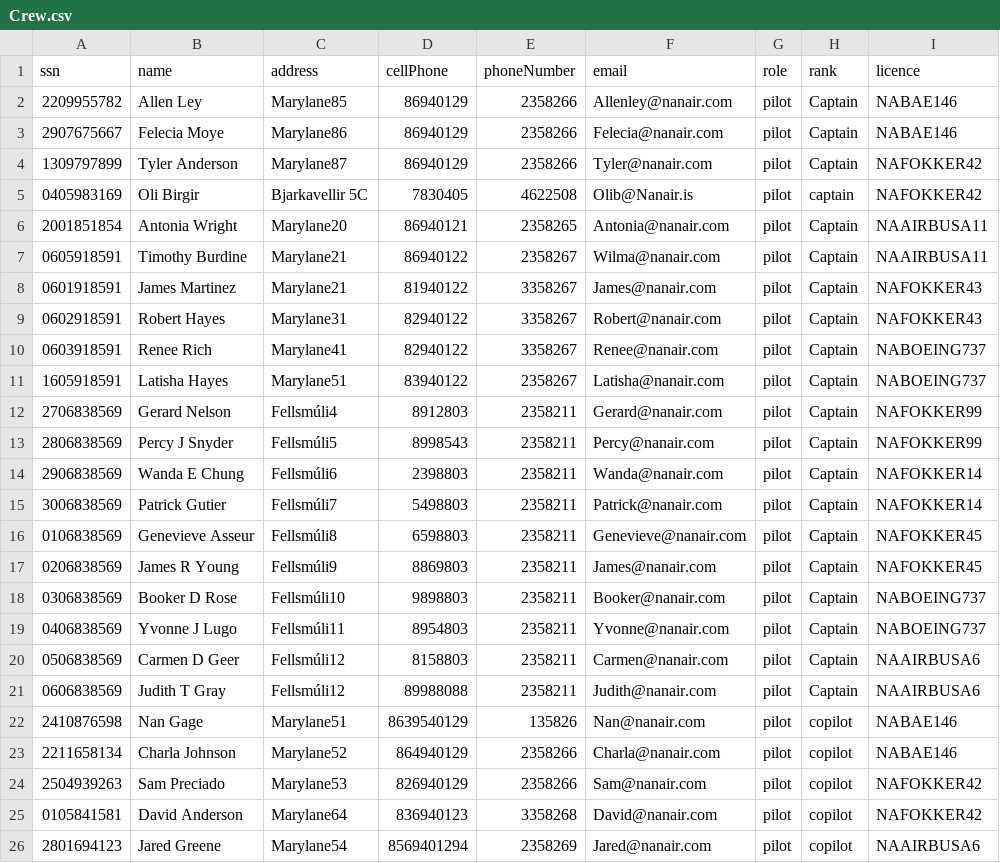
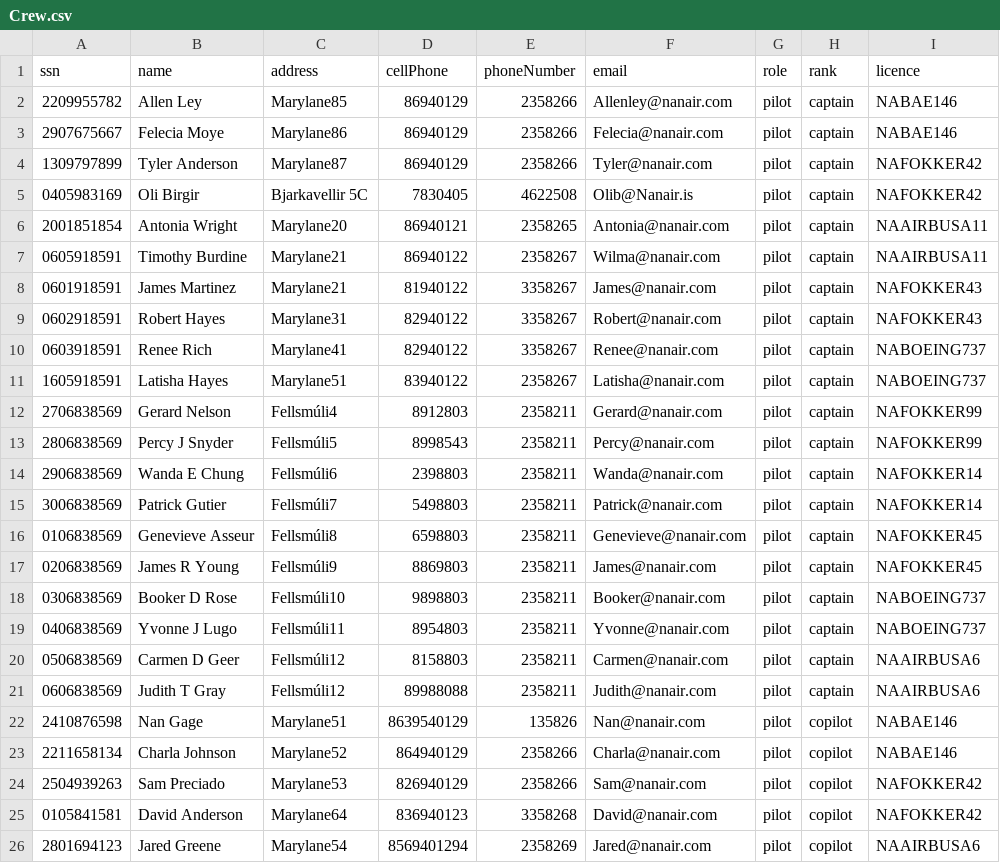
Before and after one commit to andri95/Verklegt1_AHERO, a CSV file: Data/Crew.csv, drawn as a sheet; only a part is shown; the diff covers the shown part only.

```diff
--- a/Data/Crew.csv
+++ b/Data/Crew.csv
@@ -1,22 +1,22 @@
 ssn,name,address,cellPhone,phoneNumber,email,role,rank,licence
-2209955782,Allen Ley,Marylane85,86940129,2358266,Allenley@nanair.com,pilot,Captain,NABAE146
-2907675667,Felecia Moye,Marylane86,86940129,2358266,Felecia@nanair.com,pilot,Captain,NABAE146
-1309797899,Tyler Anderson,Marylane87,86940129,2358266,Tyler@nanair.com,pilot,Captain,NAFOKKER42
+2209955782,Allen Ley,Marylane85,86940129,2358266,Allenley@nanair.com,pilot,captain,NABAE146
+2907675667,Felecia Moye,Marylane86,86940129,2358266,Felecia@nanair.com,pilot,captain,NABAE146
+1309797899,Tyler Anderson,Marylane87,86940129,2358266,Tyler@nanair.com,pilot,captain,NAFOKKER42
 0405983169,Oli Birgir,Bjarkavellir 5C,7830405,4622508,Olib@Nanair.is,pilot,captain,NAFOKKER42
-2001851854,Antonia Wright,Marylane20,86940121,2358265,Antonia@nanair.com,pilot,Captain,NAAIRBUSA11
-0605918591,Timothy Burdine,Marylane21,86940122,2358267,Wilma@nanair.com,pilot,Captain,NAAIRBUSA11
-0601918591,James Martinez,Marylane21,81940122,3358267,James@nanair.com,pilot,Captain,NAFOKKER43
-0602918591,Robert Hayes,Marylane31,82940122,3358267,Robert@nanair.com,pilot,Captain,NAFOKKER43
-0603918591,Renee Rich,Marylane41,82940122,3358267,Renee@nanair.com,pilot,Captain,NABOEING737
-1605918591,Latisha Hayes,Marylane51,83940122,2358267,Latisha@nanair.com,pilot,Captain,NABOEING737
-2706838569,Gerard Nelson,Fellsmúli4,8912803,2358211,Gerard@nanair.com,pilot,Captain,NAFOKKER99
-2806838569,Percy J Snyder,Fellsmúli5,8998543,2358211,Percy@nanair.com,pilot,Captain,NAFOKKER99
-2906838569,Wanda E Chung,Fellsmúli6,2398803,2358211,Wanda@nanair.com,pilot,Captain,NAFOKKER14
-3006838569,Patrick Gutier,Fellsmúli7,5498803,2358211,Patrick@nanair.com,pilot,Captain,NAFOKKER14
-0106838569,Genevieve Asseur,Fellsmúli8,6598803,2358211,Genevieve@nanair.com,pilot,Captain,NAFOKKER45
-0206838569,James R Young,Fellsmúli9,8869803,2358211,James@nanair.com,pilot,Captain,NAFOKKER45
-0306838569,Booker D Rose,Fellsmúli10,9898803,2358211,Booker@nanair.com,pilot,Captain,NABOEING737
-0406838569,Yvonne J Lugo,Fellsmúli11,8954803,2358211,Yvonne@nanair.com,pilot,Captain,NABOEING737
-0506838569,Carmen D Geer,Fellsmúli12,8158803,2358211,Carmen@nanair.com,pilot,Captain,NAAIRBUSA6
-0606838569,Judith T Gray,Fellsmúli12,89988088,2358211,Judith@nanair.com,pilot,Captain,NAAIRBUSA6
+2001851854,Antonia Wright,Marylane20,86940121,2358265,Antonia@nanair.com,pilot,captain,NAAIRBUSA11
+0605918591,Timothy Burdine,Marylane21,86940122,2358267,Wilma@nanair.com,pilot,captain,NAAIRBUSA11
+0601918591,James Martinez,Marylane21,81940122,3358267,James@nanair.com,pilot,captain,NAFOKKER43
+0602918591,Robert Hayes,Marylane31,82940122,3358267,Robert@nanair.com,pilot,captain,NAFOKKER43
+0603918591,Renee Rich,Marylane41,82940122,3358267,Renee@nanair.com,pilot,captain,NABOEING737
+1605918591,Latisha Hayes,Marylane51,83940122,2358267,Latisha@nanair.com,pilot,captain,NABOEING737
+2706838569,Gerard Nelson,Fellsmúli4,8912803,2358211,Gerard@nanair.com,pilot,captain,NAFOKKER99
+2806838569,Percy J Snyder,Fellsmúli5,8998543,2358211,Percy@nanair.com,pilot,captain,NAFOKKER99
+2906838569,Wanda E Chung,Fellsmúli6,2398803,2358211,Wanda@nanair.com,pilot,captain,NAFOKKER14
+3006838569,Patrick Gutier,Fellsmúli7,5498803,2358211,Patrick@nanair.com,pilot,captain,NAFOKKER14
+0106838569,Genevieve Asseur,Fellsmúli8,6598803,2358211,Genevieve@nanair.com,pilot,captain,NAFOKKER45
+0206838569,James R Young,Fellsmúli9,8869803,2358211,James@nanair.com,pilot,captain,NAFOKKER45
+0306838569,Booker D Rose,Fellsmúli10,9898803,2358211,Booker@nanair.com,pilot,captain,NABOEING737
+0406838569,Yvonne J Lugo,Fellsmúli11,8954803,2358211,Yvonne@nanair.com,pilot,captain,NABOEING737
+0506838569,Carmen D Geer,Fellsmúli12,8158803,2358211,Carmen@nanair.com,pilot,captain,NAAIRBUSA6
+0606838569,Judith T Gray,Fellsmúli12,89988088,2358211,Judith@nanair.com,pilot,captain,NAAIRBUSA6
 2410876598,Nan Gage,Marylane51,8639540129,135826,Nan@nanair.com,pilot,copilot,NABAE146
```
Also changed, not shown: 6 removed rows and 8 edited cells elsewhere in this file, Data/Voyages.csv, 7 other files.
